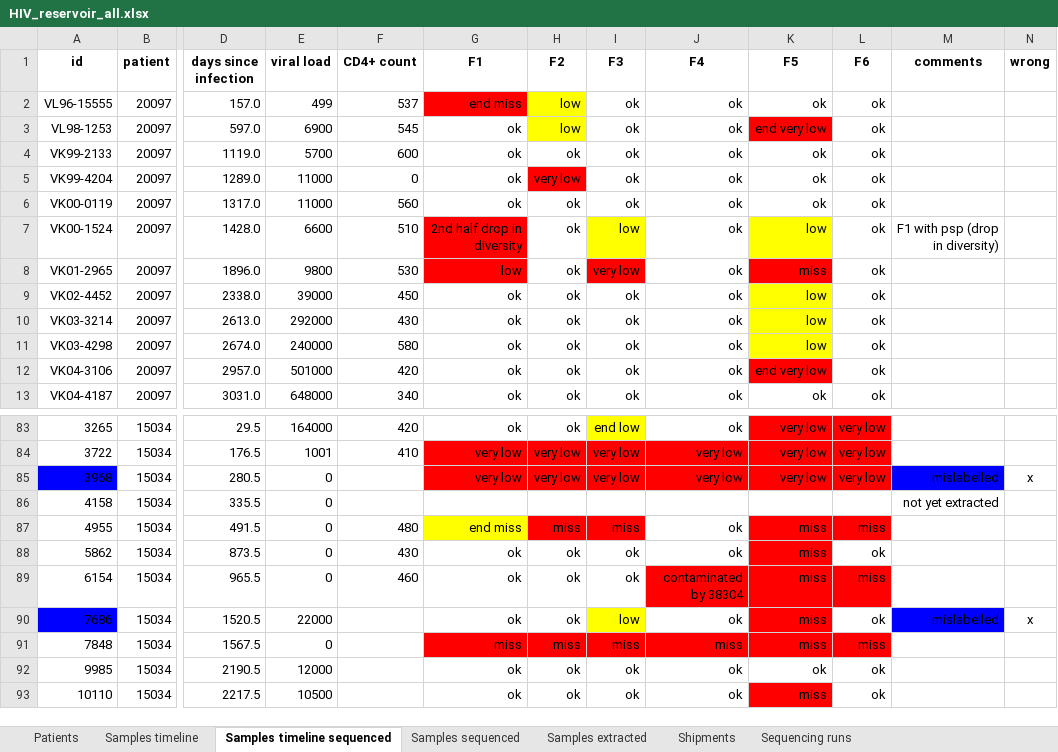
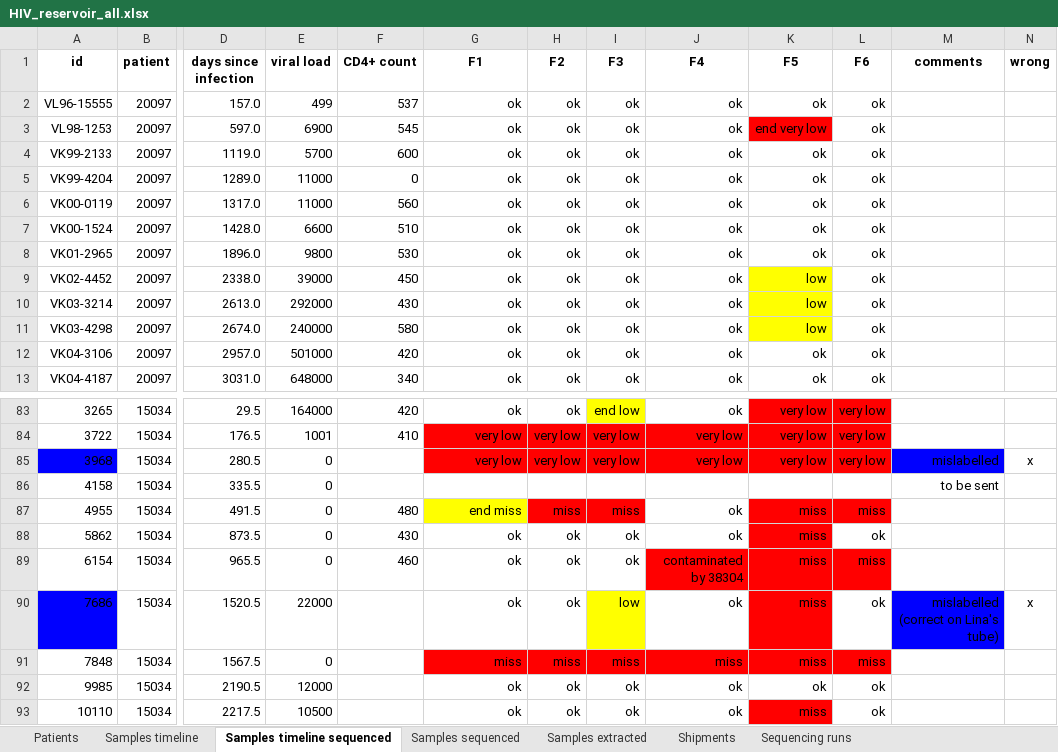
Before and after one commit to iosonofabio/hivwholeseq, an Excel workbook: hivwholeseq/tables/HIV_reservoir_all.xlsx, sheet Samples timeline sequenced, drawn as a sheet; only a part is shown, gaps mark what is left out; values as stored, in another font and other column widths than the file's, no borders; the diff names each change by its address in the sheet, - before the commit and + after, or states it on an @@ line.

```diff
--- a/hivwholeseq/tables/HIV_reservoir_all.xlsx (sheet Samples timeline sequenced)
+++ b/hivwholeseq/tables/HIV_reservoir_all.xlsx (sheet Samples timeline sequenced)
-G2 (F1): end miss
+G2 (F1): ok
-G2 fill: #FF0000
+G2 fill: none
-H2:H3 (F2): low
+H2:H3 (F2): ok
-H2:H3 fill: #FFFF00
+H2:H3 fill: none
-H5 (F2): very low
+H5 (F2): ok
-H5 fill: #FF0000
+H5 fill: none
-G7 (F1): 2nd half drop in diversity
+G7 (F1): ok
-G7:G8 fill: #FF0000
+G7:G8 fill: none
-I7 (F3): low
+I7 (F3): ok
-I7 fill: #FFFF00
+I7 fill: none
-K7 (F5): low
+K7 (F5): ok
-K7 fill: #FFFF00
+K7 fill: none
-M7 (comments): F1 with psp (drop in diversity)
+M7 (comments): (empty)
-G8 (F1): low
+G8 (F1): ok
-I8 (F3): very low
+I8 (F3): ok
-I8 fill: #FF0000
+I8 fill: none
-K8 (F5): miss
+K8 (F5): ok
-K8 fill: #FF0000
+K8 fill: none
-K12 (F5): end very low
+K12 (F5): ok
-K12 fill: #FF0000
+K12 fill: none
-M86 (comments): not yet extracted
+M86 (comments): to be sent
-M90 (comments): mislabelled
+M90 (comments): mislabelled (correct on Lina's tube)
```
Also changed, not shown: 7 other files.
